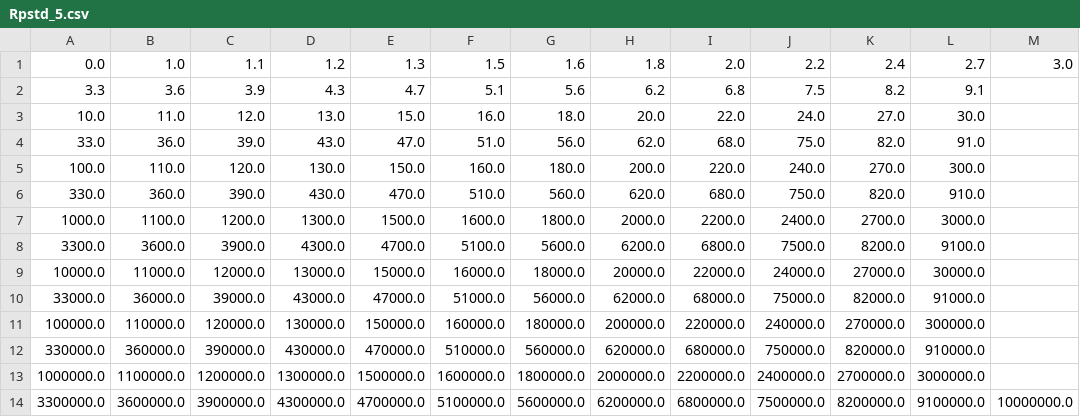
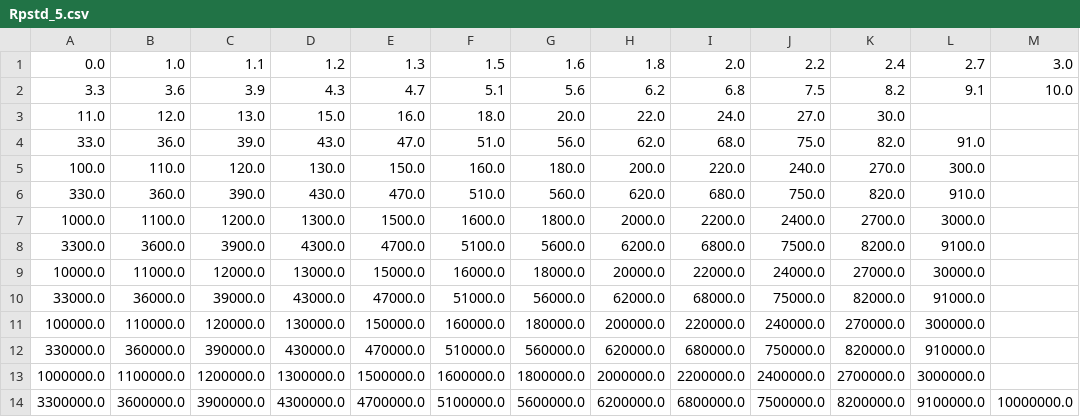
Before and after one commit to Sreeramya23/I2C-Calculator, a CSV file: Rpstd_5.csv, drawn as a sheet.

Commit message:
Update Rpstd_5.csv

```diff
--- a/Rpstd_5.csv
+++ b/Rpstd_5.csv
@@ -1,4 +1,4 @@
 0.0,1.0,1.1,1.2,1.3,1.5,1.6,1.8,2.0,2.2,2.4,2.7,3.0
-3.3,3.6,3.9,4.3,4.7,5.1,5.6,6.2,6.8,7.5,8.2,9.1
-10.0,11.0,12.0,13.0,15.0,16.0,18.0,20.0,22.0,24.0,27.0,30.0
+3.3,3.6,3.9,4.3,4.7,5.1,5.6,6.2,6.8,7.5,8.2,9.1,10.0
+11.0,12.0,13.0,15.0,16.0,18.0,20.0,22.0,24.0,27.0,30.0
 33.0,36.0,39.0,43.0,47.0,51.0,56.0,62.0,68.0,75.0,82.0,91.0
```
